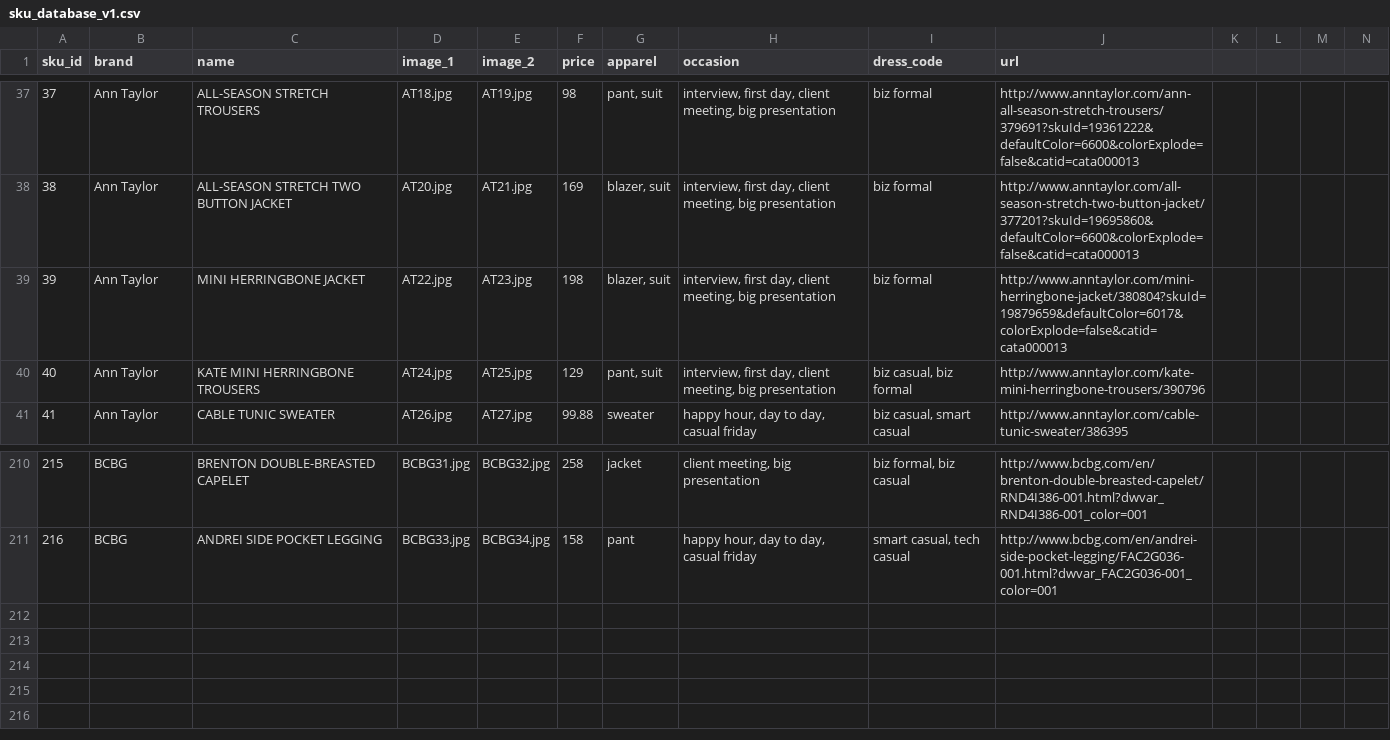
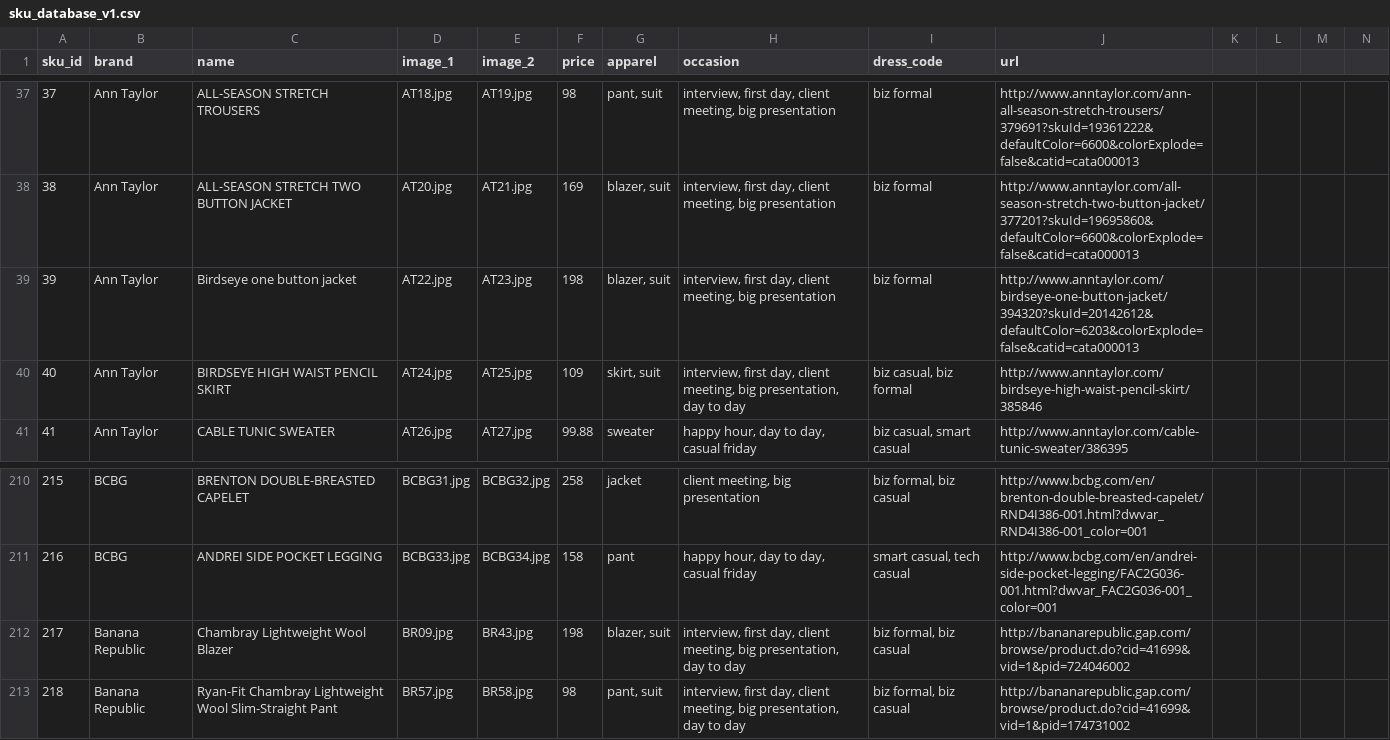
Before and after one commit to cqw1/Eight2Five, a CSV file: sku_database_v1.csv, drawn as a sheet; only a part is shown, gaps mark what is left out; rows hold the shown columns only; the diff names each change by its address in the sheet, - before the commit and + after, or states it on an @@ line.

```diff
--- a/sku_database_v1.csv
+++ b/sku_database_v1.csv
-C39 (name): MINI HERRINGBONE JACKET
+C39 (name): Birdseye one button jacket
-J39 (url): http://www.anntaylor.com/mini-herringbone-jacket/380804?skuId=19879659&defaultColor=6017&colorExplode=false&catid=cata000013
+J39 (url): http://www.anntaylor.com/birdseye-one-button-jacket/394320?skuId=20142612&defaultColor=6203&colorExplode=false&catid=cata000013
-C40 (name): KATE MINI HERRINGBONE TROUSERS
+C40 (name): BIRDSEYE HIGH WAIST PENCIL SKIRT
-F40 (price): 129
+F40 (price): 109
-G40 (apparel): pant, suit
+G40 (apparel): skirt, suit
-H40 (occasion): …meeting, big presentation
+H40 (occasion): …meeting, big presentation, day to day
-J40 (url): http://www.anntaylor.com/kate-mini-herringbone-trousers/390796
+J40 (url): http://www.anntaylor.com/birdseye-high-waist-pencil-skirt/385846
+row 212: 217 | Banana Republic | Chambray Lightweight Wool Blazer | BR09.jpg | BR43.jpg | 198 | blazer, suit | interview, first day, client meeting, big presentation, day to day | biz formal, biz casual | http://bananarepublic.gap.com/browse/product.do?cid=41699&vid=1&pid=724046002
+row 213: 218 | Banana Republic | Ryan-Fit Chambray Lightweight Wool Slim-Straight Pant | BR57.jpg | BR58.jpg | 98 | pant, suit | interview, first day, client meeting, big presentation, day to day | biz formal, biz casual | http://bananarepublic.gap.com/browse/product.do?cid=41699&vid=1&pid=174731002
```
Also changed, not shown: www_database.csv, 12 other files.
